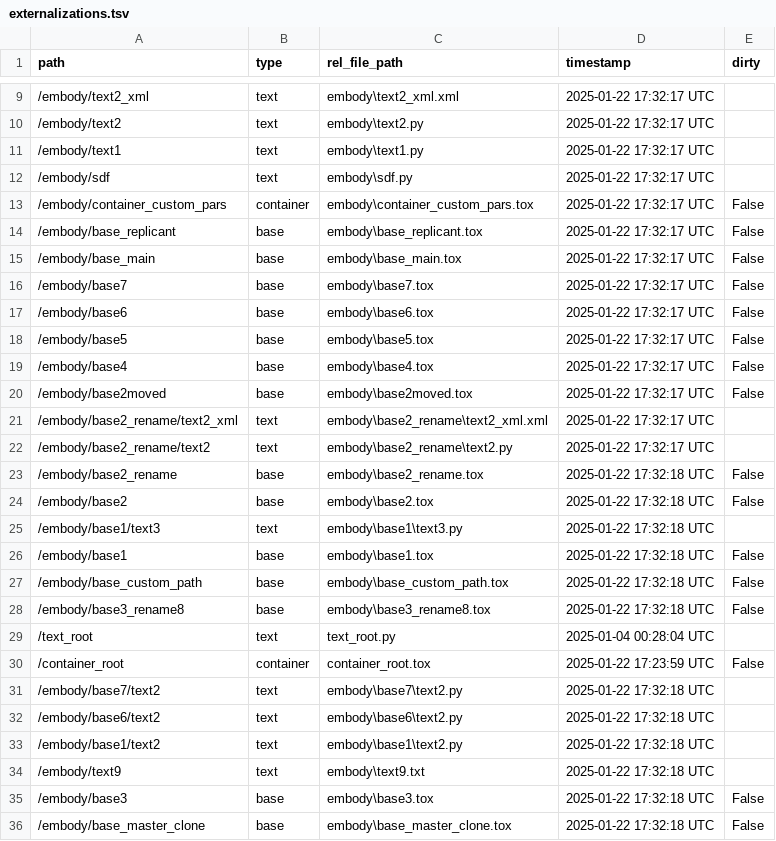
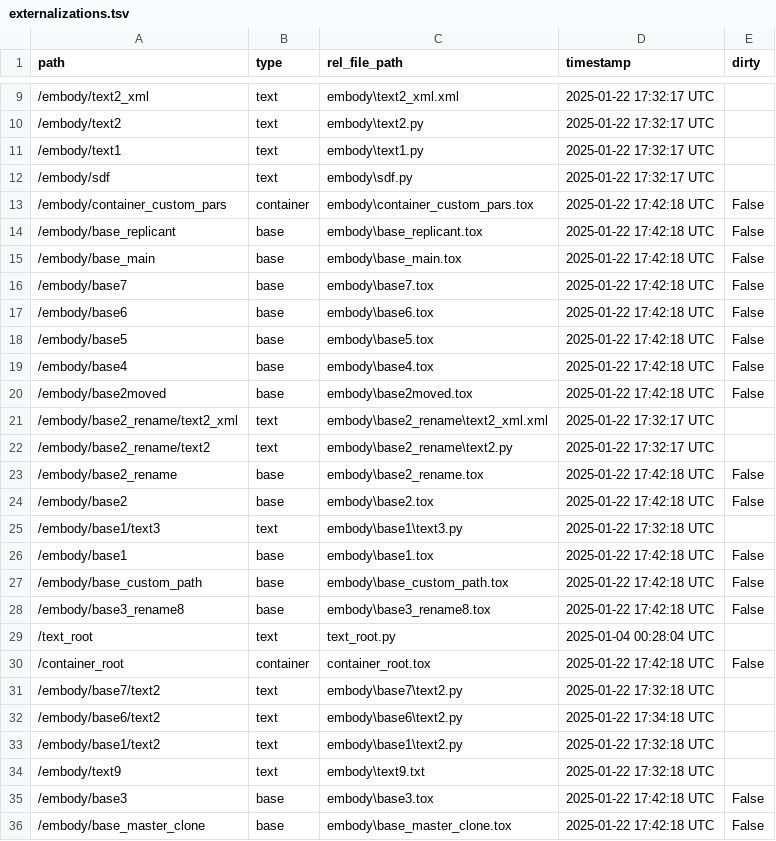
Before and after one commit to dylanroscover/Embody, a TSV file: dev/embody/externalizations.tsv, drawn as a sheet; only a part is shown, gaps mark what is left out.

Commit message:
v4.5.22: fix duplicated rows from git merge conflicts in externalizations tsv

```diff
--- a/dev/embody/externalizations.tsv
+++ b/dev/embody/externalizations.tsv
@@ -12,25 +12,25 @@ path	type	rel_file_path	timestamp	dirty
 /embody/sdf	text	embody\sdf.py	2025-01-22 17:32:17 UTC	
-/embody/container_custom_pars	container	embody\container_custom_pars.tox	2025-01-22 17:32:17 UTC	False
-/embody/base_replicant	base	embody\base_replicant.tox	2025-01-22 17:32:17 UTC	False
-/embody/base_main	base	embody\base_main.tox	2025-01-22 17:32:17 UTC	False
-/embody/base7	base	embody\base7.tox	2025-01-22 17:32:17 UTC	False
-/embody/base6	base	embody\base6.tox	2025-01-22 17:32:17 UTC	False
-/embody/base5	base	embody\base5.tox	2025-01-22 17:32:17 UTC	False
-/embody/base4	base	embody\base4.tox	2025-01-22 17:32:17 UTC	False
-/embody/base2moved	base	embody\base2moved.tox	2025-01-22 17:32:17 UTC	False
+/embody/container_custom_pars	container	embody\container_custom_pars.tox	2025-01-22 17:42:18 UTC	False
+/embody/base_replicant	base	embody\base_replicant.tox	2025-01-22 17:42:18 UTC	False
+/embody/base_main	base	embody\base_main.tox	2025-01-22 17:42:18 UTC	False
+/embody/base7	base	embody\base7.tox	2025-01-22 17:42:18 UTC	False
+/embody/base6	base	embody\base6.tox	2025-01-22 17:42:18 UTC	False
+/embody/base5	base	embody\base5.tox	2025-01-22 17:42:18 UTC	False
+/embody/base4	base	embody\base4.tox	2025-01-22 17:42:18 UTC	False
+/embody/base2moved	base	embody\base2moved.tox	2025-01-22 17:42:18 UTC	False
 /embody/base2_rename/text2_xml	text	embody\base2_rename\text2_xml.xml	2025-01-22 17:32:17 UTC	
 /embody/base2_rename/text2	text	embody\base2_rename\text2.py	2025-01-22 17:32:17 UTC	
-/embody/base2_rename	base	embody\base2_rename.tox	2025-01-22 17:32:18 UTC	False
-/embody/base2	base	embody\base2.tox	2025-01-22 17:32:18 UTC	False
+/embody/base2_rename	base	embody\base2_rename.tox	2025-01-22 17:42:18 UTC	False
+/embody/base2	base	embody\base2.tox	2025-01-22 17:42:18 UTC	False
 /embody/base1/text3	text	embody\base1\text3.py	2025-01-22 17:32:18 UTC	
-/embody/base1	base	embody\base1.tox	2025-01-22 17:32:18 UTC	False
-/embody/base_custom_path	base	embody\base_custom_path.tox	2025-01-22 17:32:18 UTC	False
-/embody/base3_rename8	base	embody\base3_rename8.tox	2025-01-22 17:32:18 UTC	False
+/embody/base1	base	embody\base1.tox	2025-01-22 17:42:18 UTC	False
+/embody/base_custom_path	base	embody\base_custom_path.tox	2025-01-22 17:42:18 UTC	False
+/embody/base3_rename8	base	embody\base3_rename8.tox	2025-01-22 17:42:18 UTC	False
 /text_root	text	text_root.py	2025-01-04 00:28:04 UTC	
-/container_root	container	container_root.tox	2025-01-22 17:23:59 UTC	False
+/container_root	container	container_root.tox	2025-01-22 17:42:18 UTC	False
 /embody/base7/text2	text	embody\base7\text2.py	2025-01-22 17:32:18 UTC	
-/embody/base6/text2	text	embody\base6\text2.py	2025-01-22 17:32:18 UTC	
+/embody/base6/text2	text	embody\base6\text2.py	2025-01-22 17:34:18 UTC	
 /embody/base1/text2	text	embody\base1\text2.py	2025-01-22 17:32:18 UTC	
 /embody/text9	text	embody\text9.txt	2025-01-22 17:32:18 UTC	
-/embody/base3	base	embody\base3.tox	2025-01-22 17:32:18 UTC	False
-/embody/base_master_clone	base	embody\base_master_clone.tox	2025-01-22 17:32:18 UTC	False
+/embody/base3	base	embody\base3.tox	2025-01-22 17:42:18 UTC	False
+/embody/base_master_clone	base	embody\base_master_clone.tox	2025-01-22 17:42:18 UTC	False
```
Also changed, not shown: 5 other files.
